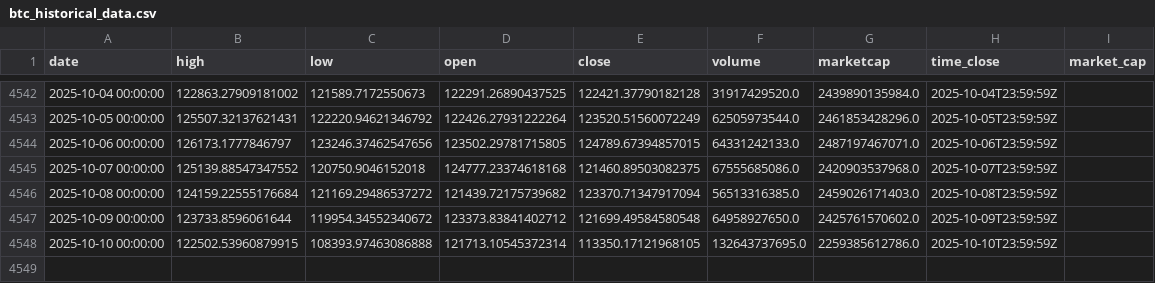
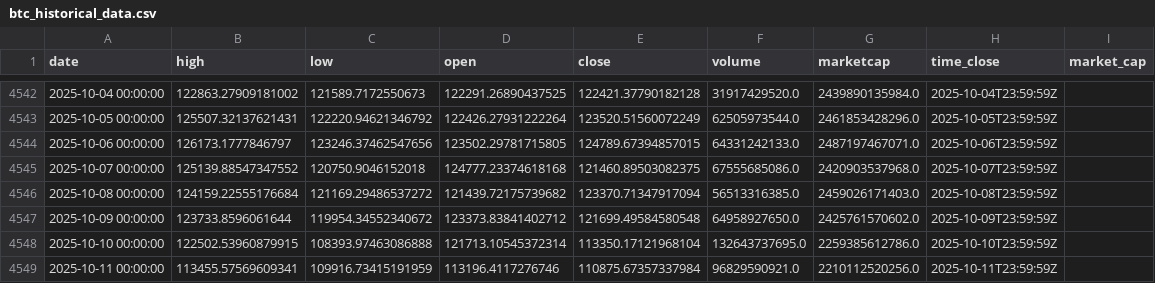
Before and after one commit to rey-dal/bitcoin, a CSV file: data/btc_historical_data.csv, drawn as a sheet; only a part is shown, gaps mark what is left out.

```diff
--- a/data/btc_historical_data.csv
+++ b/data/btc_historical_data.csv
@@ -4547,2 +4547,3 @@ date,high,low,open,close,volume,marketcap,time_close,market_cap
 2025-10-09 00:00:00,123733.8596061644,119954.34552340672,123373.83841402712,121699.49584580548,64958927650.0,2425761570602.0,2025-10-09T23:59:59Z,
-2025-10-10 00:00:00,122502.53960879915,108393.97463086888,121713.10545372314,113350.17121968105,132643737695.0,2259385612786.0,2025-10-10T23:59:59Z,
+2025-10-10 00:00:00,122502.53960879915,108393.97463086888,121713.10545372314,113350.17121968104,132643737695.0,2259385612786.0,2025-10-10T23:59:59Z,
+2025-10-11 00:00:00,113455.57569609341,109916.73415191959,113196.4117276746,110875.67357337984,96829590921.0,2210112520256.0,2025-10-11T23:59:59Z,
```
Also changed, not shown: data/combined_predictions.csv, data/preprocessed_data.csv, 6 other files.
